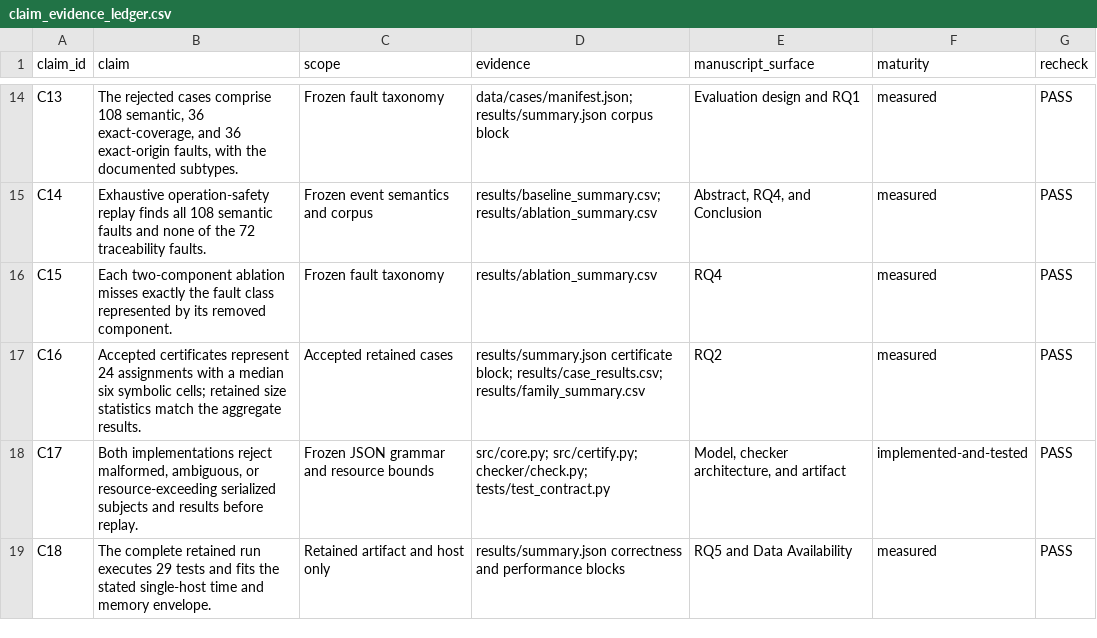
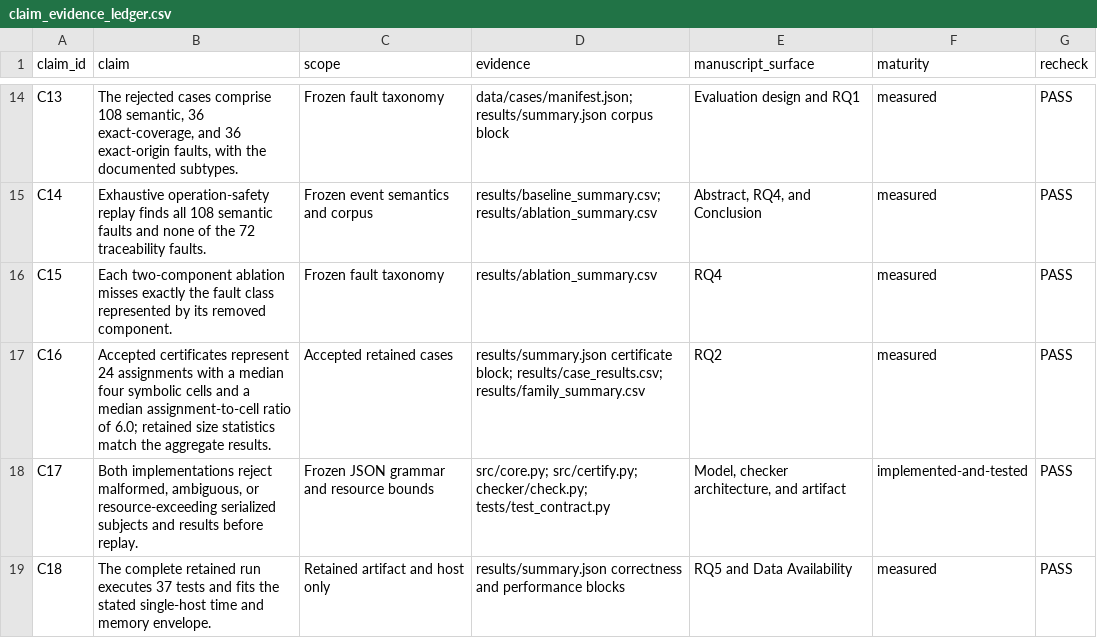
Before and after one commit to Haoyi-Zhang/OriginCert, a CSV file: claim_evidence_ledger.csv, drawn as a sheet; only a part is shown, gaps mark what is left out.

```diff
--- a/claim_evidence_ledger.csv
+++ b/claim_evidence_ledger.csv
@@ -16,4 +16,4 @@ C14,Exhaustive operation-safety replay finds all 108 semantic faults and none of
 C15,Each two-component ablation misses exactly the fault class represented by its removed component.,Frozen fault taxonomy,results/ablation_summary.csv,RQ4,measured,PASS
-C16,Accepted certificates represent 24 assignments with a median six symbolic cells; retained size statistics match the aggregate results.,Accepted retained cases,results/summary.json certificate block; results/case_results.csv; results/family_summary.csv,RQ2,measured,PASS
+C16,Accepted certificates represent 24 assignments with a median four symbolic cells and a median assignment-to-cell ratio of 6.0; retained size statistics match the aggregate results.,Accepted retained cases,results/summary.json certificate block; results/case_results.csv; results/family_summary.csv,RQ2,measured,PASS
 C17,"Both implementations reject malformed, ambiguous, or resource-exceeding serialized subjects and results before replay.",Frozen JSON grammar and resource bounds,src/core.py; src/certify.py; checker/check.py; tests/test_contract.py,"Model, checker architecture, and artifact",implemented-and-tested,PASS
-C18,The complete retained run executes 29 tests and fits the stated single-host time and memory envelope.,Retained artifact and host only,results/summary.json correctness and performance blocks,RQ5 and Data Availability,measured,PASS
+C18,The complete retained run executes 37 tests and fits the stated single-host time and memory envelope.,Retained artifact and host only,results/summary.json correctness and performance blocks,RQ5 and Data Availability,measured,PASS
```
Also changed, not shown: external_resources.csv, results/baseline_predictions.csv, 37 other files.
